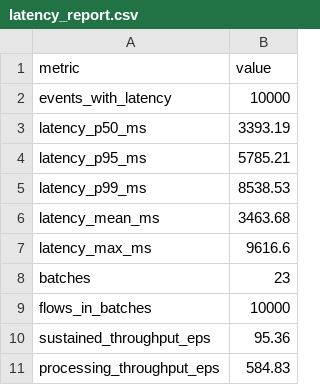
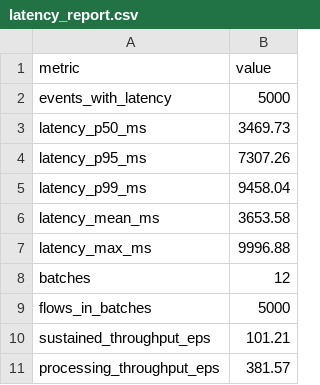
Before and after one commit to mohammedaminechaieb/FlowGuard, a CSV file: results/latency_report.csv, drawn as a sheet.

Commit message:
correct latency demo

```diff
--- a/results/latency_report.csv
+++ b/results/latency_report.csv
@@ -1,11 +1,11 @@
 metric,value
-events_with_latency,10000
-latency_p50_ms,3393.19
-latency_p95_ms,5785.21
-latency_p99_ms,8538.53
-latency_mean_ms,3463.68
-latency_max_ms,9616.6
-batches,23
-flows_in_batches,10000
-sustained_throughput_eps,95.36
-processing_throughput_eps,584.83
+events_with_latency,5000
+latency_p50_ms,3469.73
+latency_p95_ms,7307.26
+latency_p99_ms,9458.04
+latency_mean_ms,3653.58
+latency_max_ms,9996.88
+batches,12
+flows_in_batches,5000
+sustained_throughput_eps,101.21
+processing_throughput_eps,381.57
```
Also changed, not shown: 1 other file.
